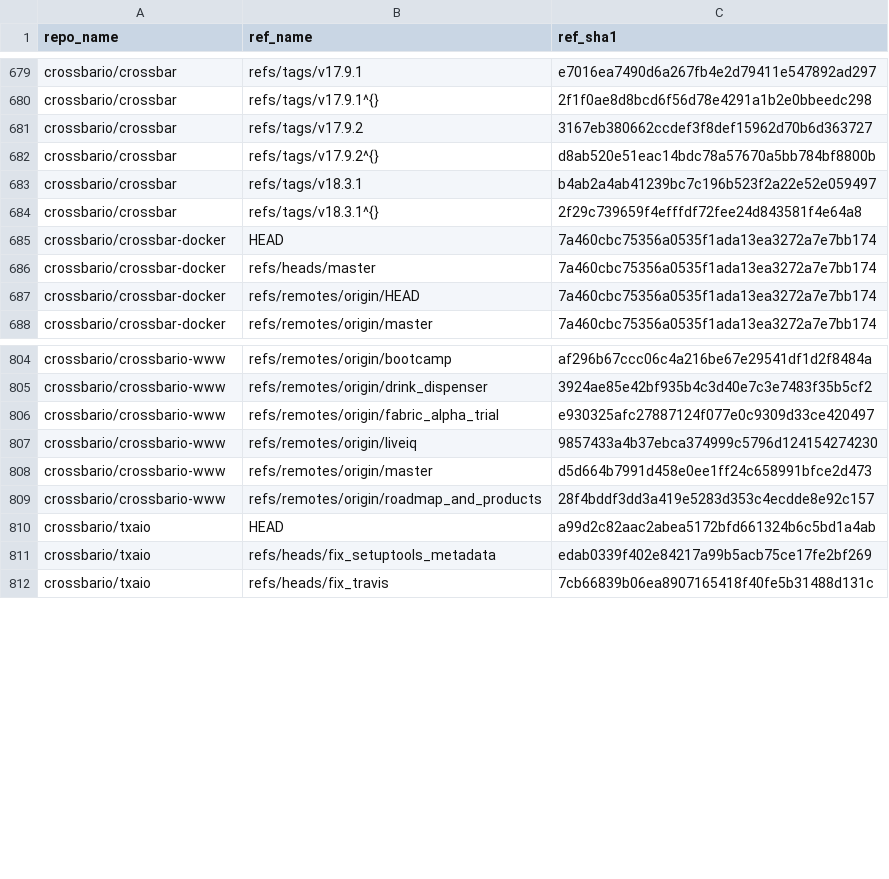
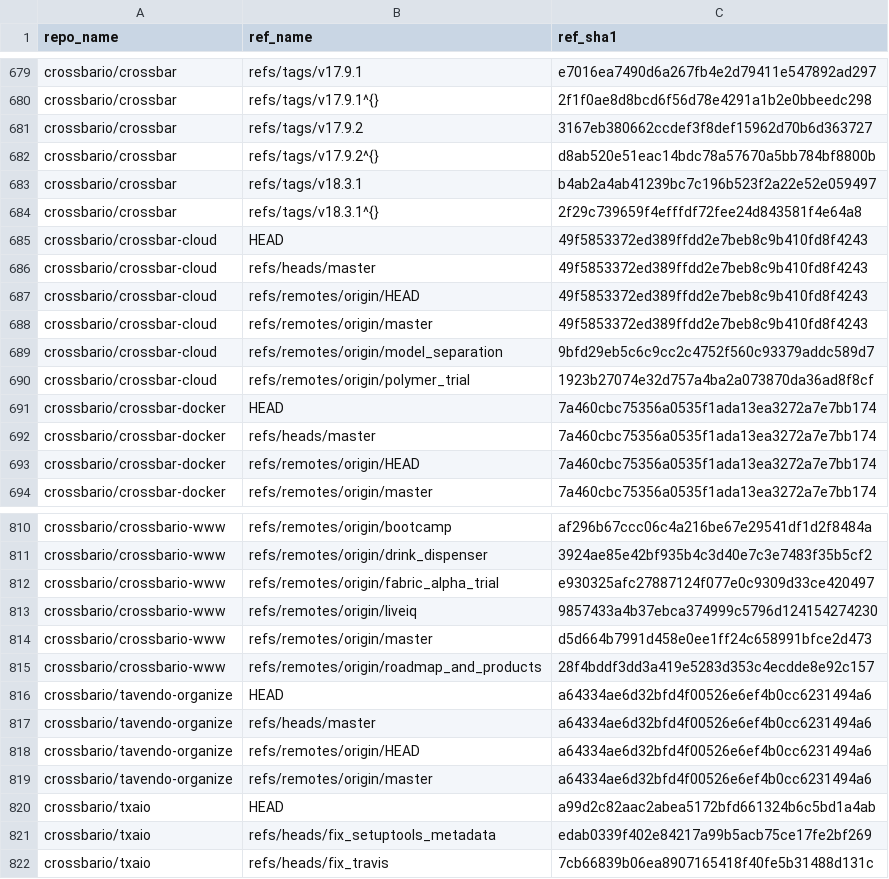
Before and after one commit to oberstet/scratchbox, a CSV file: git/tavendo_to_crossbario_ip_git_reporefs_fingerprints.csv, drawn as a sheet; only a part is shown, gaps mark what is left out; the diff names each change by its address in the sheet, - before the commit and + after, or states it on an @@ line.

```diff
--- a/git/tavendo_to_crossbario_ip_git_reporefs_fingerprints.csv
+++ b/git/tavendo_to_crossbario_ip_git_reporefs_fingerprints.csv
+row 685: crossbario/crossbar-cloud | HEAD | 49f5853372ed389ffdd2e7beb8c9b410fd8f4243
+row 686: crossbario/crossbar-cloud | refs/heads/master | 49f5853372ed389ffdd2e7beb8c9b410fd8f4243
+row 687: crossbario/crossbar-cloud | refs/remotes/origin/HEAD | 49f5853372ed389ffdd2e7beb8c9b410fd8f4243
+row 688: crossbario/crossbar-cloud | refs/remotes/origin/master | 49f5853372ed389ffdd2e7beb8c9b410fd8f4243
+row 689: crossbario/crossbar-cloud | refs/remotes/origin/model_separation | 9bfd29eb5c6c9cc2c4752f560c93379addc589d7
+row 690: crossbario/crossbar-cloud | refs/remotes/origin/polymer_trial | 1923b27074e32d757a4ba2a073870da36ad8f8cf
+row 816: crossbario/tavendo-organize | HEAD | a64334ae6d32bfd4f00526e6ef4b0cc6231494a6
+row 817: crossbario/tavendo-organize | refs/heads/master | a64334ae6d32bfd4f00526e6ef4b0cc6231494a6
+row 818: crossbario/tavendo-organize | refs/remotes/origin/HEAD | a64334ae6d32bfd4f00526e6ef4b0cc6231494a6
+row 819: crossbario/tavendo-organize | refs/remotes/origin/master | a64334ae6d32bfd4f00526e6ef4b0cc6231494a6
```
Also changed, not shown: 1 other file.
